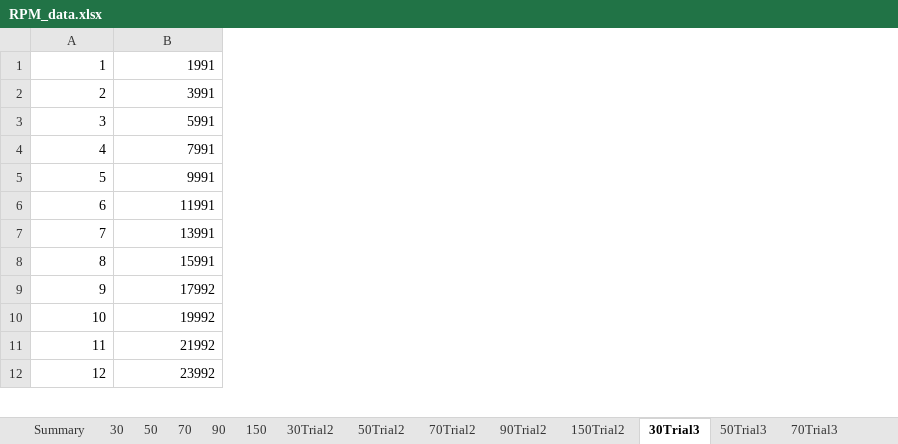
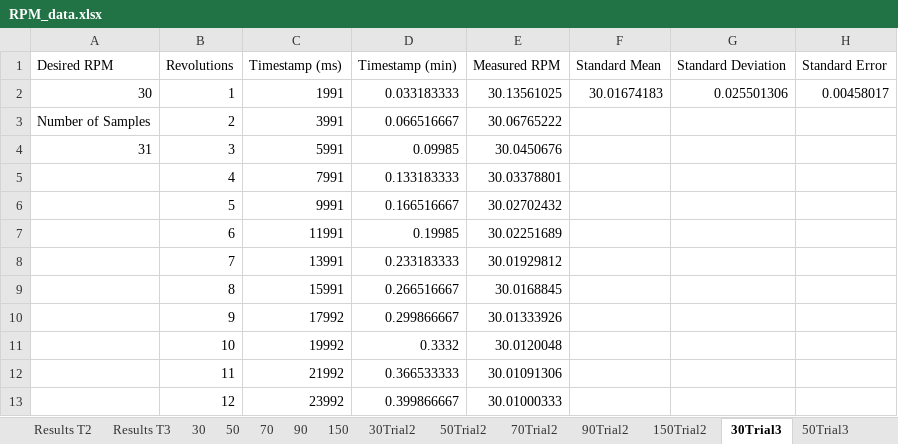
Before and after one commit to BAmercury/project-g-force, an Excel workbook: RPM_verification/RPM_data.xlsx, sheet 30Trial3, drawn as a sheet; only a part is shown; values as stored, in another font and other column widths than the file's, no borders; addresses are those after the commit; the diff names each change by its address in the sheet, - before the commit and + after, or states it on an @@ line.

Commit message:
Updated Trial 2 and 3 data

```diff
--- a/RPM_verification/RPM_data.xlsx (sheet 30Trial3)
+++ b/RPM_verification/RPM_data.xlsx (sheet 30Trial3)
+sheet tab: Results T2
+sheet tab: Results T3
+column A, rows 2-4: 30 | Number of Samples | 31
+column D, rows 2-13: 0.033183333 | 0.066516667 | 0.09985 | 0.133183333 | 0.166516667 | 0.19985 | 0.233183333 | 0.266516667 | 0.299866667 | 0.3332 | 0.366533333 | 0.399866667
+column E, rows 2-13: 30.13561025 | 30.06765222 | 30.0450676 | 30.03378801 | 30.02702432 | 30.02251689 | 30.01929812 | 30.0168845 | 30.01333926 | 30.0120048 | 30.01091306 | 30.01000333
+column F, row 2: 30.01674183
+column G, row 2: 0.025501306
+column H, row 2: 0.00458017
+row 1: Desired RPM | Revolutions | Timestamp (ms) | Timestamp (min) | Measured RPM | Standard Mean | Standard Deviation | Standard Error
```
Also changed, not shown: sheet 30Trial2, sheet 50Trial3, sheet 50Trial2, sheet 70Trial2, sheet 70Trial3, sheet 90Trial3, 3 more sheets, charts or pictures.
